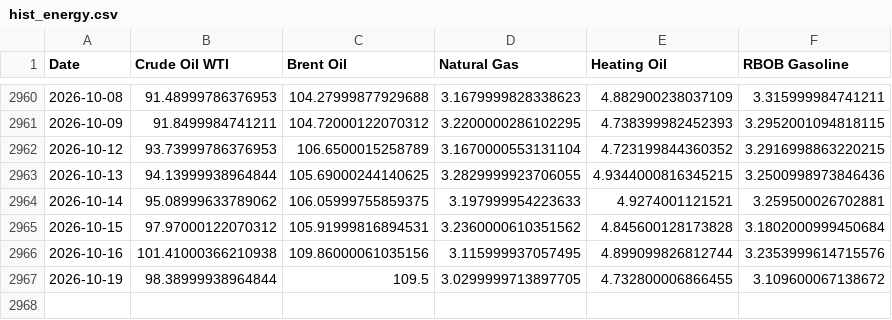
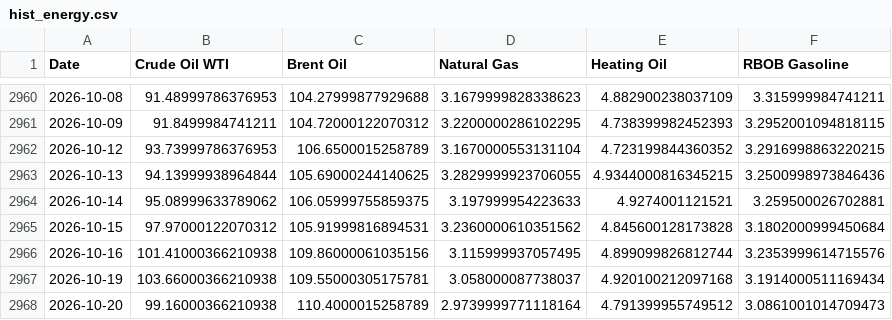
Before and after one commit to aethrixdev/cross_market_dashboard, a CSV file: data/processed/hist_energy.csv, drawn as a sheet; only a part is shown, gaps mark what is left out.

```diff
--- a/data/processed/hist_energy.csv
+++ b/data/processed/hist_energy.csv
@@ -2966,2 +2966,3 @@ Date,Crude Oil WTI,Brent Oil,Natural Gas,Heating Oil,RBOB Gasoline
 2026-10-16,101.41000366210938,109.86000061035156,3.115999937057495,4.899099826812744,3.2353999614715576
-2026-10-19,98.38999938964844,109.5,3.0299999713897705,4.732800006866455,3.109600067138672
+2026-10-19,103.66000366210938,109.55000305175781,3.058000087738037,4.920100212097168,3.1914000511169434
+2026-10-20,99.16000366210938,110.4000015258789,2.9739999771118164,4.791399955749512,3.0861001014709473
```
Also changed, not shown: data/processed/hist_agriculture.csv, data/processed/hist_metals.csv, 24 other files.
